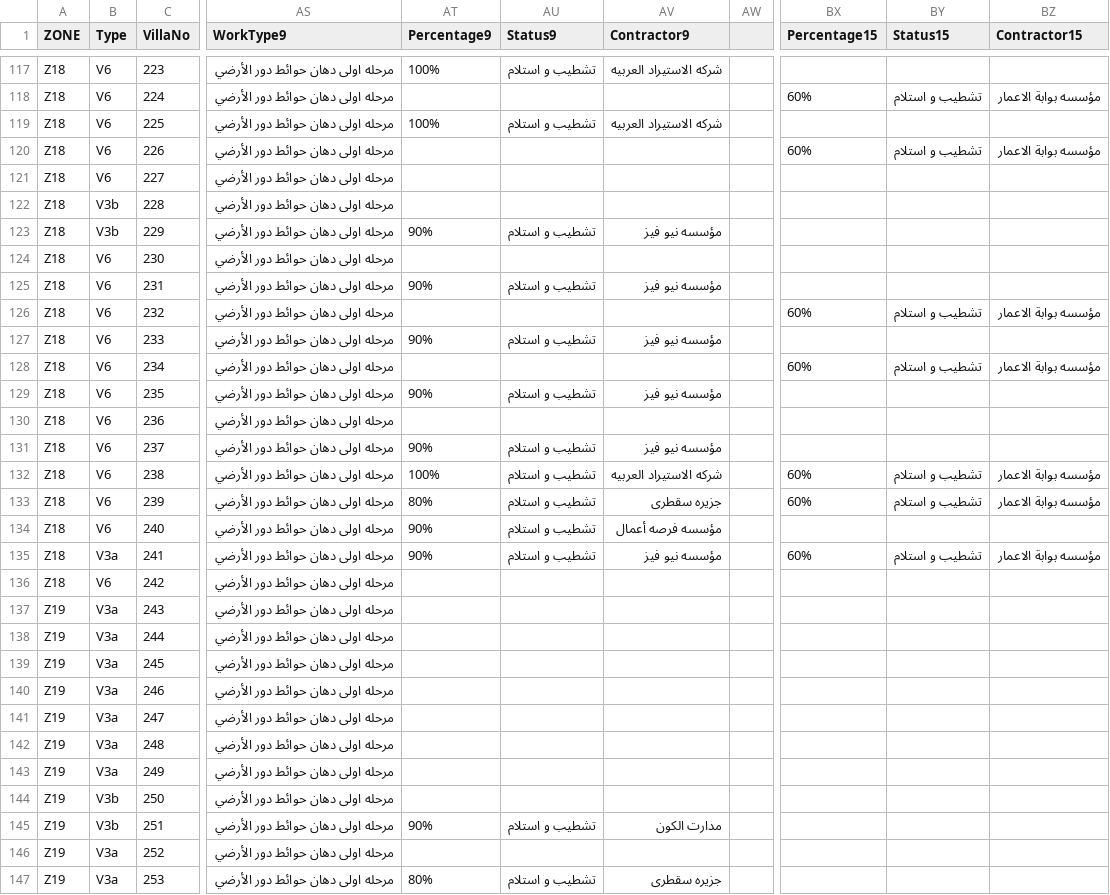
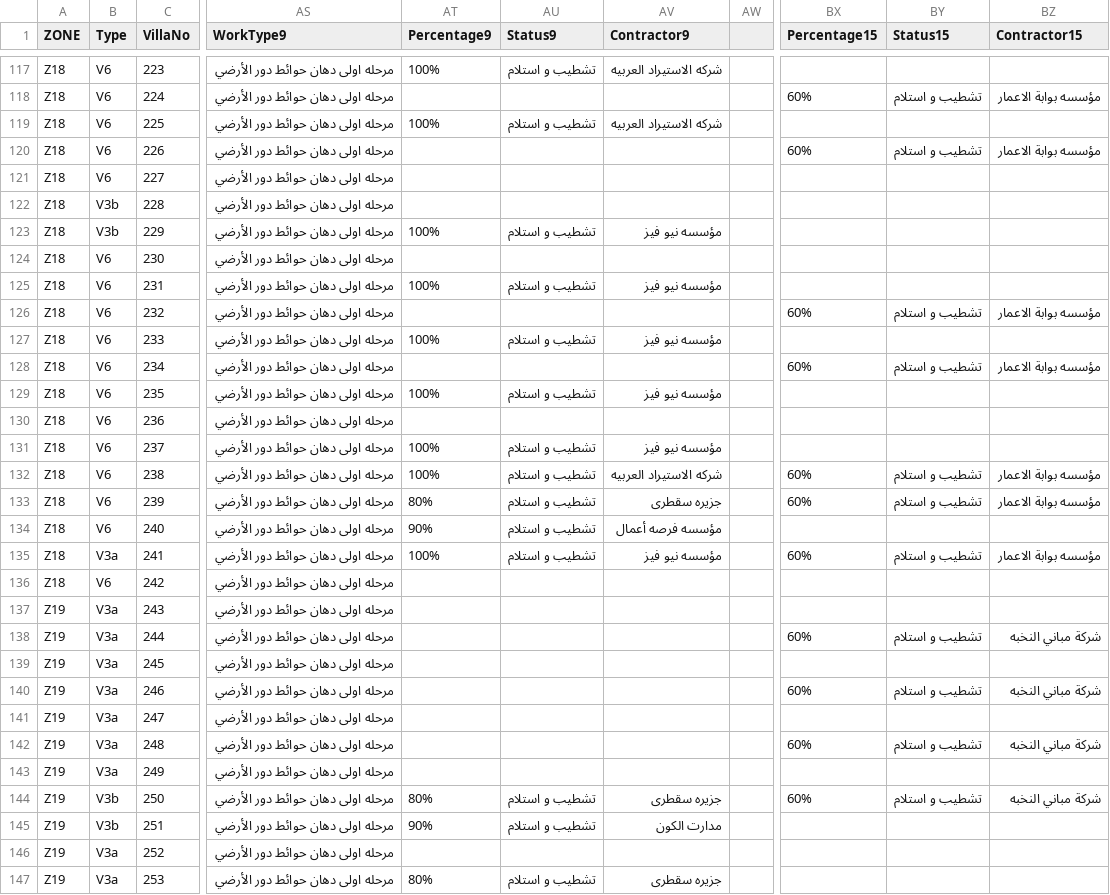
Before and after one commit to engrtanveerbaig-tech/TanveeerAhmad, a CSV file: plaster_work.csv, drawn as a sheet; only a part is shown, gaps mark what is left out; the diff covers the shown part only; the diff names each change by its address in the sheet, - before the commit and + after, or states it on an @@ line.

```diff
--- a/plaster_work.csv
+++ b/plaster_work.csv
-AT123 (Percentage9): 90%
+AT123 (Percentage9): 100%
-AT125 (Percentage9): 90%
+AT125 (Percentage9): 100%
-AT127 (Percentage9): 90%
+AT127 (Percentage9): 100%
-AT129 (Percentage9): 90%
+AT129 (Percentage9): 100%
-AT131 (Percentage9): 90%
+AT131 (Percentage9): 100%
-AT135 (Percentage9): 90%
+AT135 (Percentage9): 100%
-BX138 (Percentage15): (empty)
+BX138 (Percentage15): 60%
-BY138 (Status15): (empty)
+BY138 (Status15): تشطيب و استلام
-BZ138 (Contractor15): (empty)
+BZ138 (Contractor15): شركة مباني النخبه
-BX140 (Percentage15): (empty)
+BX140 (Percentage15): 60%
-BY140 (Status15): (empty)
+BY140 (Status15): تشطيب و استلام
-BZ140 (Contractor15): (empty)
+BZ140 (Contractor15): شركة مباني النخبه
-BX142 (Percentage15): (empty)
+BX142 (Percentage15): 60%
-BY142 (Status15): (empty)
+BY142 (Status15): تشطيب و استلام
-BZ142 (Contractor15): (empty)
+BZ142 (Contractor15): شركة مباني النخبه
-AT144 (Percentage9): (empty)
+AT144 (Percentage9): 80%
-AU144 (Status9): (empty)
+AU144 (Status9): تشطيب و استلام
-AV144 (Contractor9): (empty)
+AV144 (Contractor9): جزيره سقطرى
-BX144 (Percentage15): (empty)
+BX144 (Percentage15): 60%
-BY144 (Status15): (empty)
+BY144 (Status15): تشطيب و استلام
-BZ144 (Contractor15): (empty)
+BZ144 (Contractor15): شركة مباني النخبه
```
Also changed, not shown: 69 edited cells elsewhere in this file.
